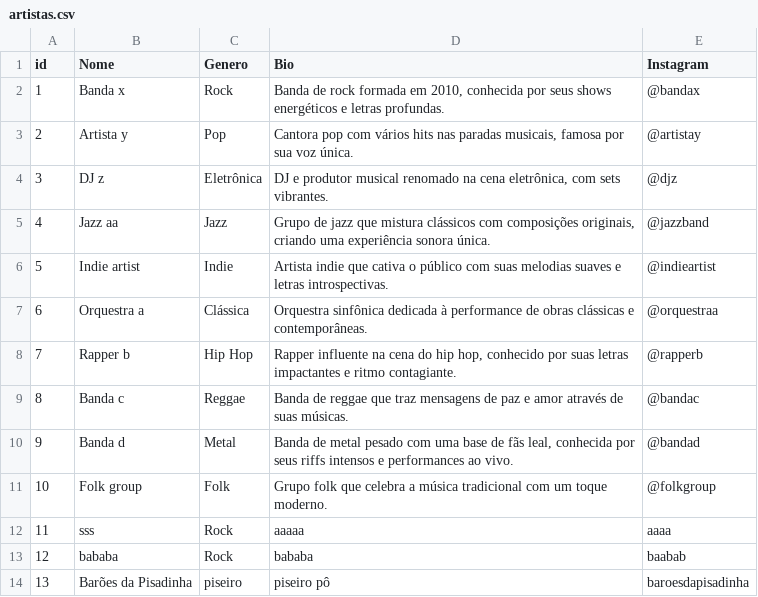
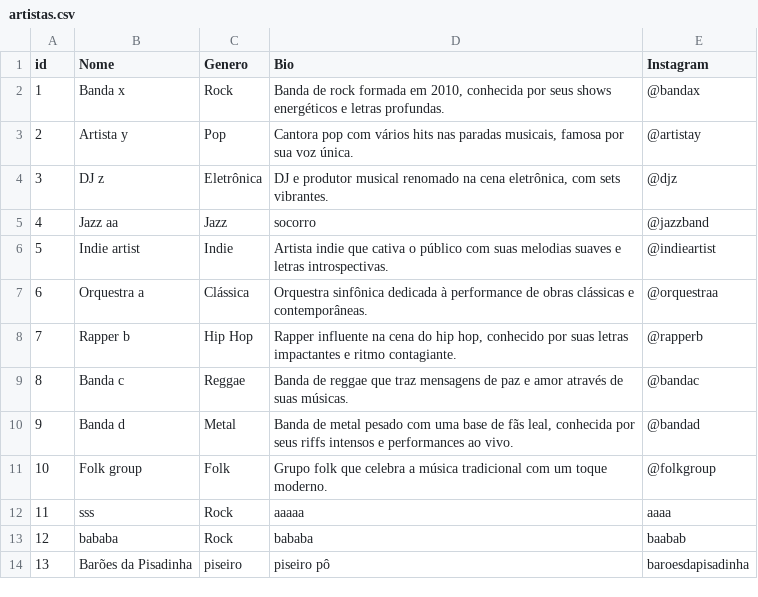
Before and after one commit to Enzuuuuu/SoundTrack, a CSV file: data/artistas.csv, drawn as a sheet.

```diff
--- a/data/artistas.csv
+++ b/data/artistas.csv
@@ -4,3 +4,4 @@ id,Nome,Genero,Bio,Instagram
 3,DJ z ,Eletrônica,"DJ e produtor musical renomado na cena eletrônica, com sets vibrantes.",@djz
-4,Jazz aa,Jazz,"Grupo de jazz que mistura clássicos com composições originais, criando uma experiência sonora única.",@jazzband
+4,Jazz aa,Jazz,"socorro
+",@jazzband
 5,Indie artist ,Indie,Artista indie que cativa o público com suas melodias suaves e letras introspectivas.,@indieartist
```
Also changed, not shown: data/dados.csv, 3 other files.
